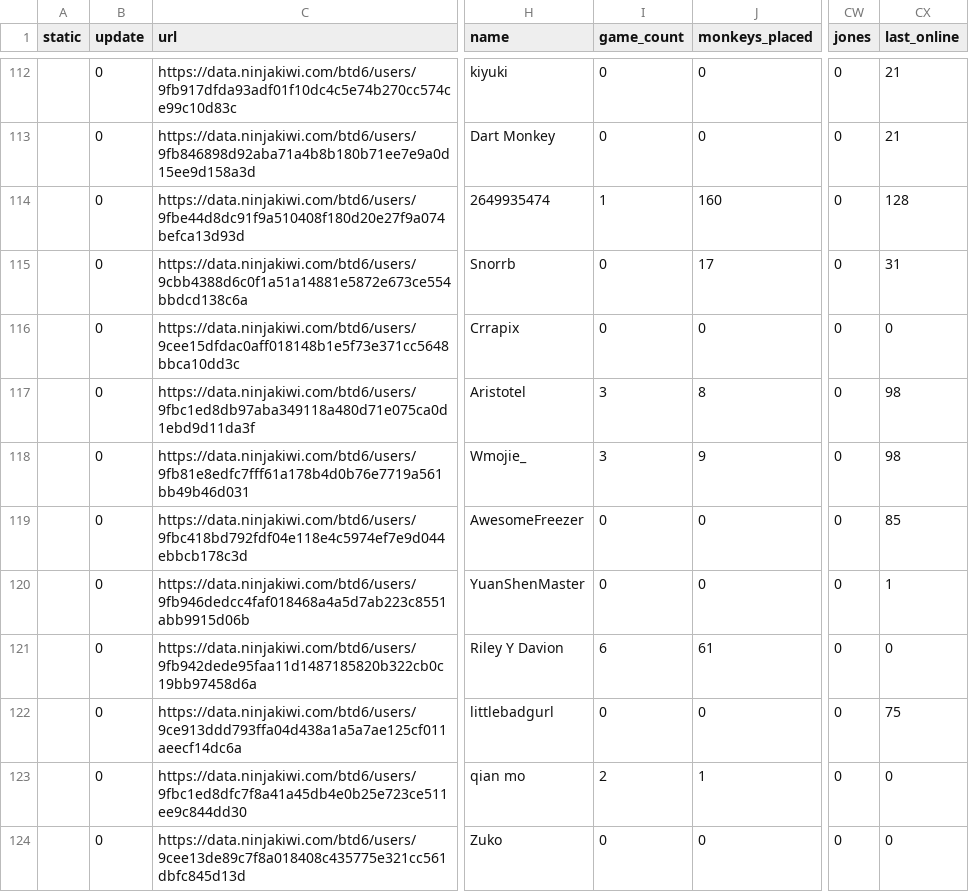
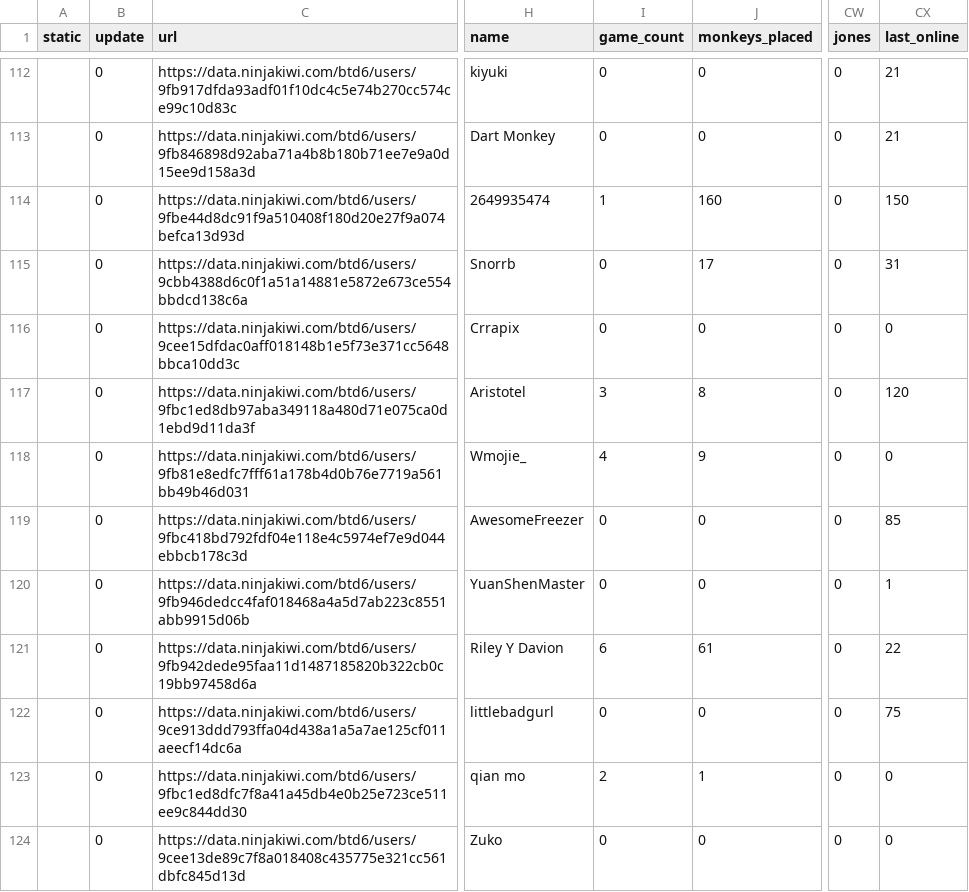
Before and after one commit to ducanup01/btd6boss, a CSV file: boss_info.csv, drawn as a sheet; only a part is shown, gaps mark what is left out; the diff covers the shown part only; the diff names each change by its address in the sheet, - before the commit and + after, or states it on an @@ line.

```diff
--- a/boss_info.csv
+++ b/boss_info.csv
-CX114 (last_online): 128
+CX114 (last_online): 150
-CX117 (last_online): 98
+CX117 (last_online): 120
-I118 (game_count): 3
+I118 (game_count): 4
-CX118 (last_online): 98
+CX118 (last_online): 0
-CX121 (last_online): 0
+CX121 (last_online): 22
```
Also changed, not shown: 60 edited cells elsewhere in this file, boss_elite_info.csv.
